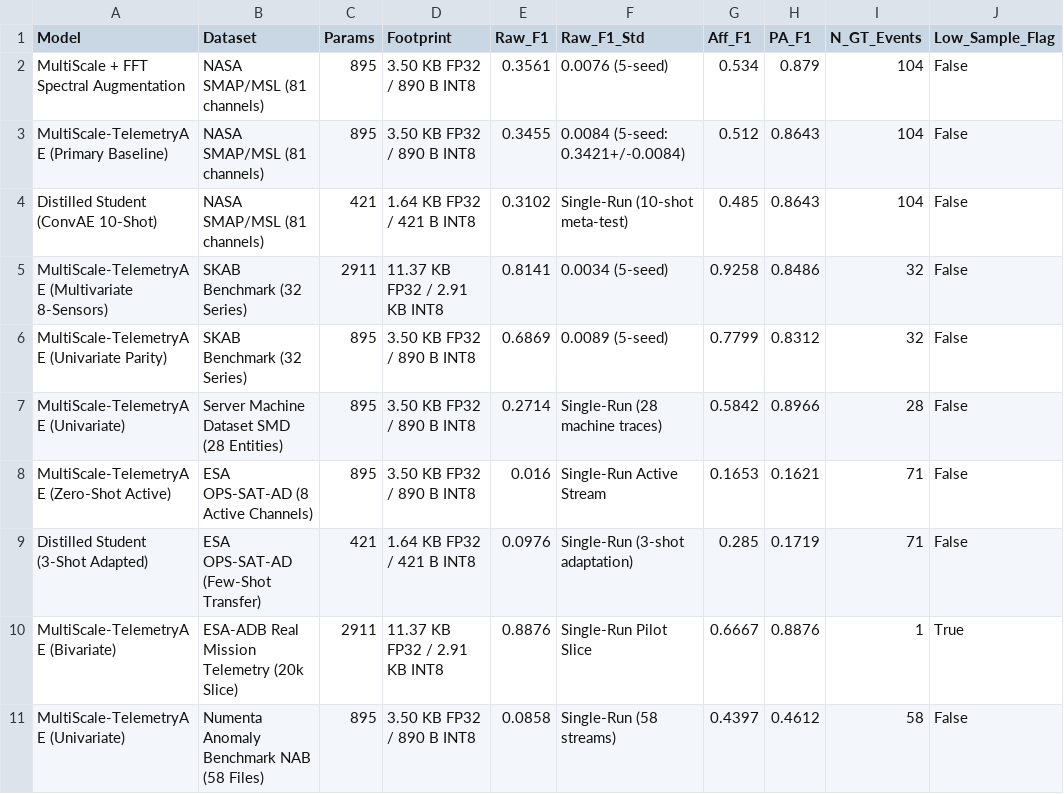
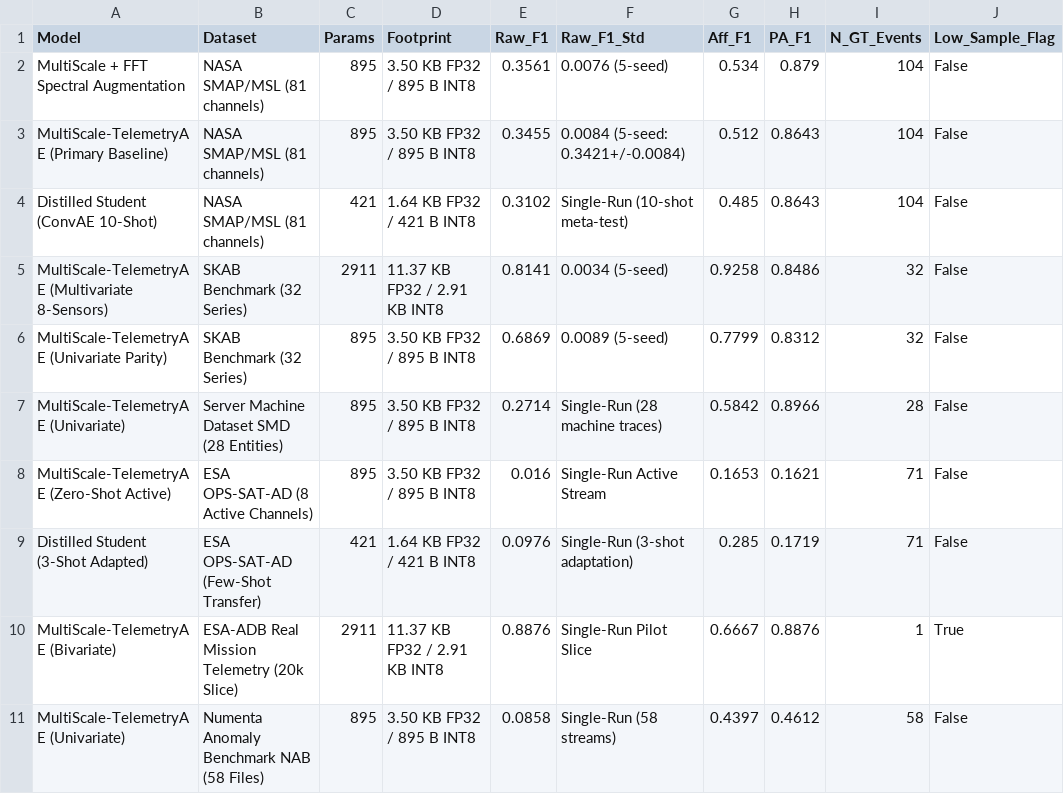
Before and after one commit to MS-406/CUBASET-research, a CSV file: final_report_v1/MASTER_RESULTS_TABLE.csv, drawn as a sheet; only a part is shown; the diff names each change by its address in the sheet, - before the commit and + after, or states it on an @@ line.

Commit message:
chore: remove redundant intermediate notebooks and legacy PDFs; unify INT8 metrics across all audit tables

```diff
--- a/final_report_v1/MASTER_RESULTS_TABLE.csv
+++ b/final_report_v1/MASTER_RESULTS_TABLE.csv
-D2:D3 (Footprint): 3.50 KB FP32 / 890 B INT8
+D2:D3 (Footprint): 3.50 KB FP32 / 895 B INT8
-D6:D8 (Footprint): 3.50 KB FP32 / 890 B INT8
+D6:D8 (Footprint): 3.50 KB FP32 / 895 B INT8
-D11 (Footprint): 3.50 KB FP32 / 890 B INT8
+D11 (Footprint): 3.50 KB FP32 / 895 B INT8
```
Also changed, not shown: final_report_v1/comparison_tables/table_2_4_project_vs_literature.csv, 10 other files.
